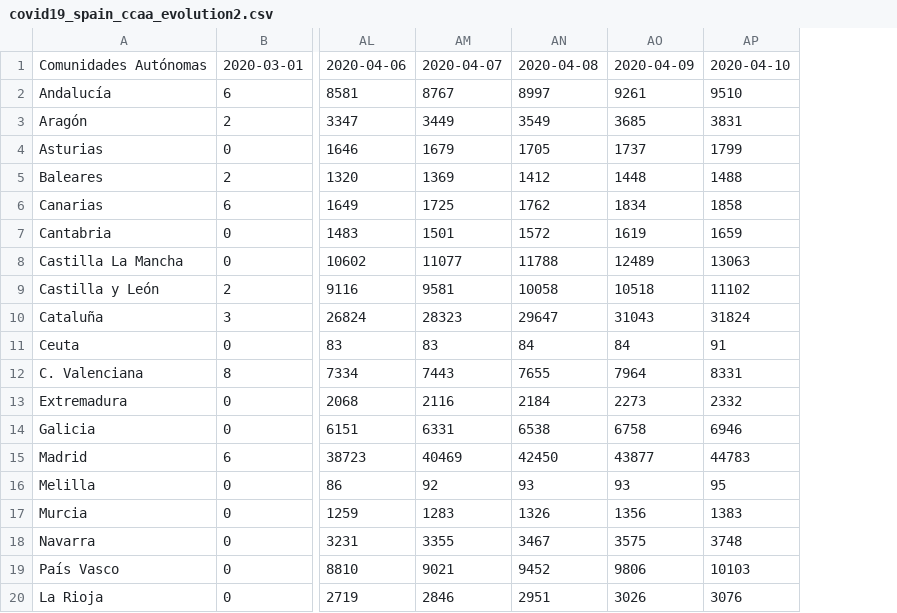
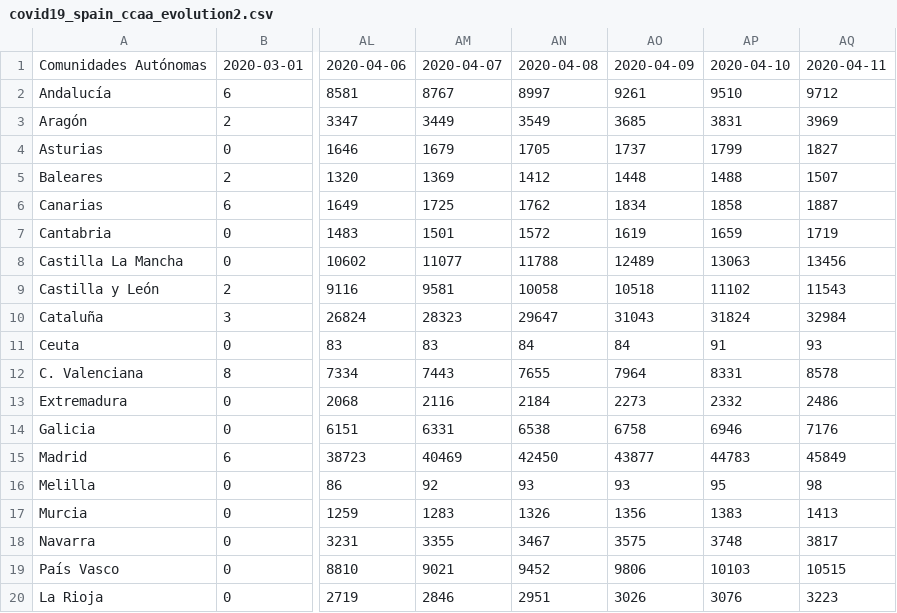
Before and after one commit to akakicreations/covid19-project, a CSV file: covid19_spain_ccaa_evolution2.csv, drawn as a sheet; only a part is shown, gaps mark what is left out; the diff names each change by its address in the sheet, - before the commit and + after, or states it on an @@ line.

```diff
--- a/covid19_spain_ccaa_evolution2.csv
+++ b/covid19_spain_ccaa_evolution2.csv
+column AQ, rows 1-20: 2020-04-11 | 9712 | 3969 | 1827 | 1507 | 1887 | 1719 | 13456 | 11543 | 32984 | 93 | 8578 | 2486 | 7176 | 45849 | 98 | 1413 | 3817 | 10515 | 3223
```
Also changed, not shown: covid19_data_drive_days.csv, covid19_data_drive_from100.csv, 21 other files.
